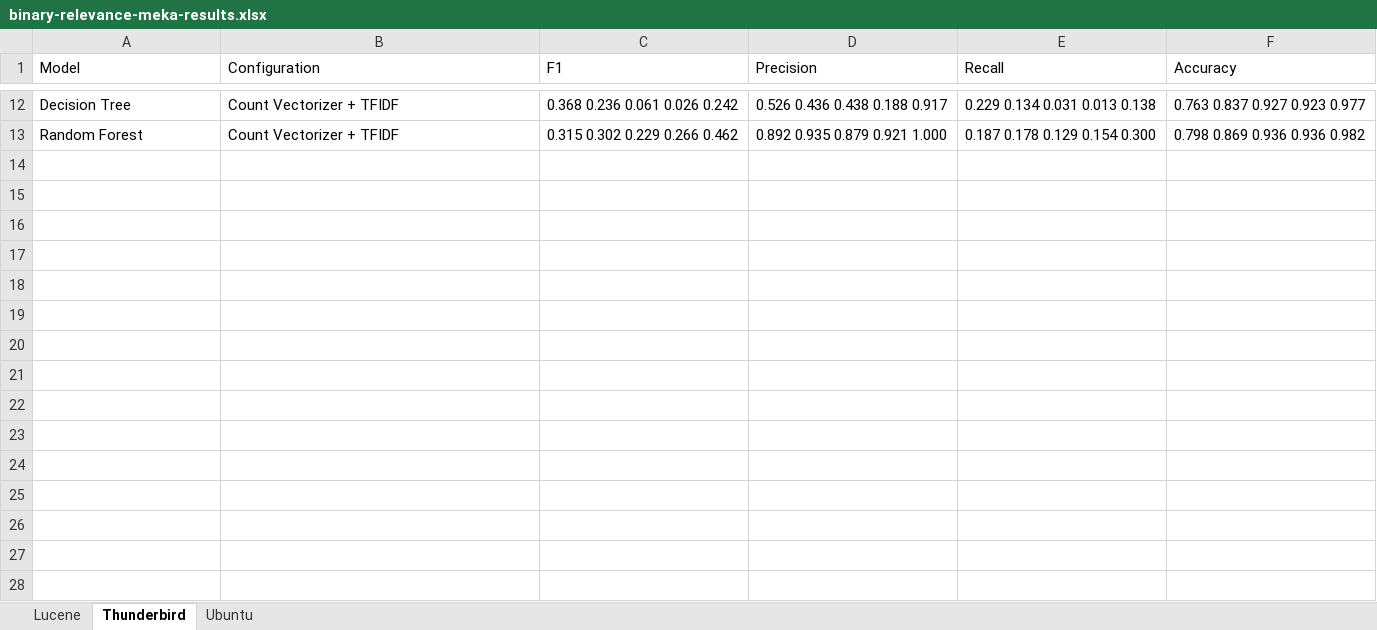
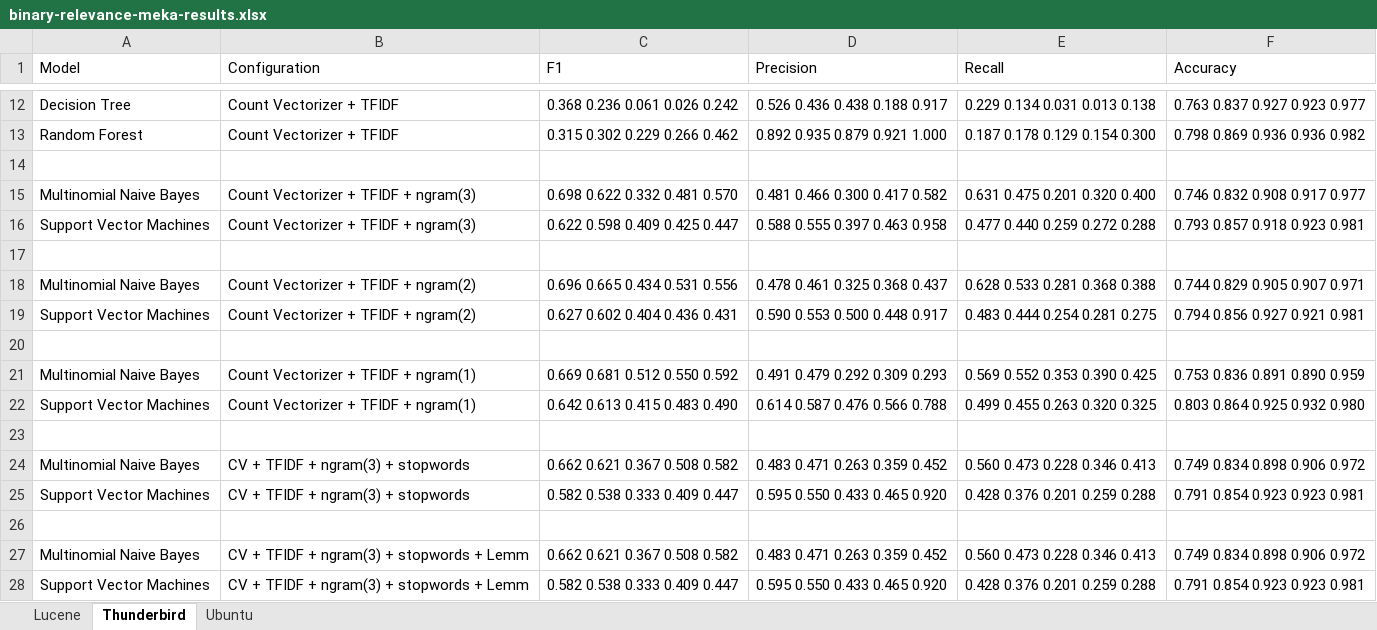
Before and after one commit to ansin218/master-thesis, an Excel workbook: thesis-binary-relevance/binary-relevance-meka-results.xlsx, sheet Thunderbird, drawn as a sheet; only a part is shown, gaps mark what is left out; values as stored, in another font and other column widths than the file's, no borders; the diff names each change by its address in the sheet, - before the commit and + after, or states it on an @@ line.

```diff
--- a/thesis-binary-relevance/binary-relevance-meka-results.xlsx (sheet Thunderbird)
+++ b/thesis-binary-relevance/binary-relevance-meka-results.xlsx (sheet Thunderbird)
+row 14: (empty)
+row 15: Multinomial Naive Bayes | Count Vectorizer + TFIDF + ngram(3) | 0.698 0.622 0.332 0.481 0.570 | 0.481 0.466 0.300 0.417 0.582 | 0.631 0.475 0.201 0.320 0.400 | 0.746 0.832 0.908 0.917 0.977
+row 16: Support Vector Machines | Count Vectorizer + TFIDF + ngram(3) | 0.622 0.598 0.409 0.425 0.447 | 0.588 0.555 0.397 0.463 0.958 | 0.477 0.440 0.259 0.272 0.288 | 0.793 0.857 0.918 0.923 0.981
+row 17: (empty)
+row 18: Multinomial Naive Bayes | Count Vectorizer + TFIDF + ngram(2) | 0.696 0.665 0.434 0.531 0.556 | 0.478 0.461 0.325 0.368 0.437 | 0.628 0.533 0.281 0.368 0.388 | 0.744 0.829 0.905 0.907 0.971
+row 19: Support Vector Machines | Count Vectorizer + TFIDF + ngram(2) | 0.627 0.602 0.404 0.436 0.431 | 0.590 0.553 0.500 0.448 0.917 | 0.483 0.444 0.254 0.281 0.275 | 0.794 0.856 0.927 0.921 0.981
+row 20: (empty)
+row 21: Multinomial Naive Bayes | Count Vectorizer + TFIDF + ngram(1) | 0.669 0.681 0.512 0.550 0.592 | 0.491 0.479 0.292 0.309 0.293 | 0.569 0.552 0.353 0.390 0.425 | 0.753 0.836 0.891 0.890 0.959
+row 22: Support Vector Machines | Count Vectorizer + TFIDF + ngram(1) | 0.642 0.613 0.415 0.483 0.490 | 0.614 0.587 0.476 0.566 0.788 | 0.499 0.455 0.263 0.320 0.325 | 0.803 0.864 0.925 0.932 0.980
+row 23: (empty)
+row 24: Multinomial Naive Bayes | CV + TFIDF + ngram(3) + stopwords | 0.662 0.621 0.367 0.508 0.582 | 0.483 0.471 0.263 0.359 0.452 | 0.560 0.473 0.228 0.346 0.413 | 0.749 0.834 0.898 0.906 0.972
+row 25: Support Vector Machines | CV + TFIDF + ngram(3) + stopwords | 0.582 0.538 0.333 0.409 0.447 | 0.595 0.550 0.433 0.465 0.920 | 0.428 0.376 0.201 0.259 0.288 | 0.791 0.854 0.923 0.923 0.981
+row 26: (empty)
+row 27: Multinomial Naive Bayes | CV + TFIDF + ngram(3) + stopwords + Lemm | 0.662 0.621 0.367 0.508 0.582 | 0.483 0.471 0.263 0.359 0.452 | 0.560 0.473 0.228 0.346 0.413 | 0.749 0.834 0.898 0.906 0.972
+row 28: Support Vector Machines | CV + TFIDF + ngram(3) + stopwords + Lemm | 0.582 0.538 0.333 0.409 0.447 | 0.595 0.550 0.433 0.465 0.920 | 0.428 0.376 0.201 0.259 0.288 | 0.791 0.854 0.923 0.923 0.981
```
Also changed, not shown: sheet Lucene, sheet Ubuntu, 1 other file.
